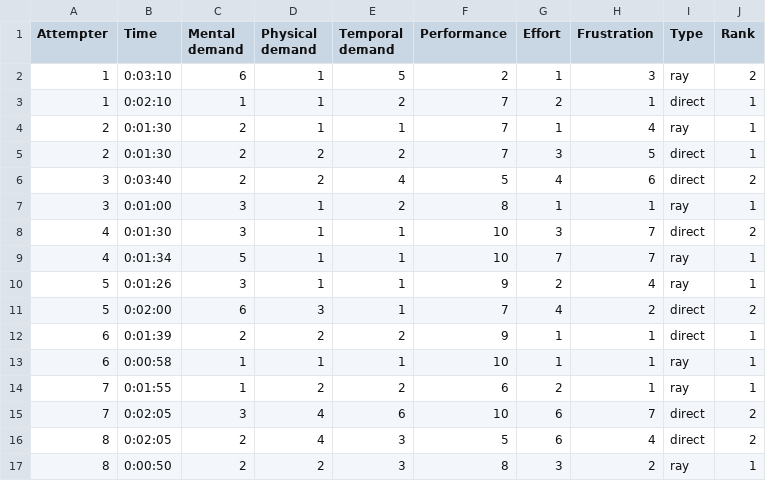
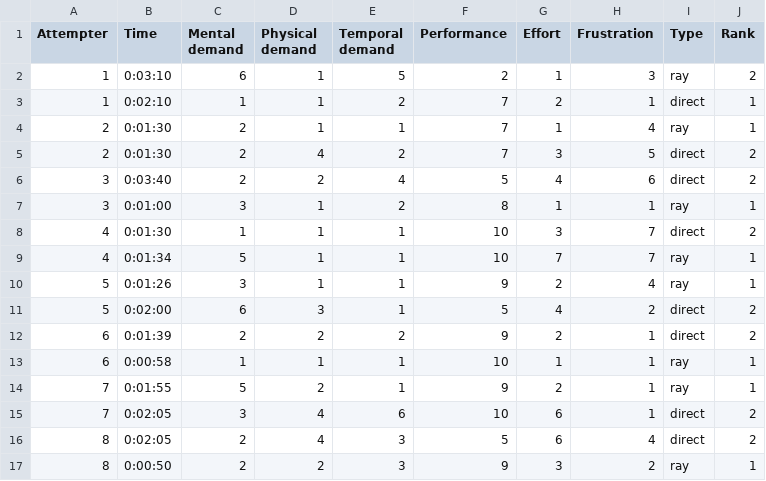
Before and after one commit to Raclax/unity_game, a CSV file: data/table.csv, drawn as a sheet.

Commit message:
data analysis

```diff
--- a/data/table.csv
+++ b/data/table.csv
@@ -4,14 +4,14 @@ Attempter,Time,Mental demand,Physical demand,Temporal demand,Performance,Effort,
 2,0:01:30,2,1,1,7,1,4,ray,1
-2,0:01:30,2,2,2,7,3,5,direct,1
+2,0:01:30,2,4,2,7,3,5,direct,2
 3,0:03:40,2,2,4,5,4,6,direct,2
 3,0:01:00,3,1,2,8,1,1,ray,1
-4,0:01:30,3,1,1,10,3,7,direct,2
+4,0:01:30,1,1,1,10,3,7,direct,2
 4,0:01:34,5,1,1,10,7,7,ray,1
 5,0:01:26,3,1,1,9,2,4,ray,1
-5,0:02:00,6,3,1,7,4,2,direct,2
-6,0:01:39,2,2,2,9,1,1,direct,1
+5,0:02:00,6,3,1,5,4,2,direct,2
+6,0:01:39,2,2,2,9,2,1,direct,2
 6,0:00:58,1,1,1,10,1,1,ray,1
-7,0:01:55,1,2,2,6,2,1,ray,1
-7,0:02:05,3,4,6,10,6,7,direct,2
+7,0:01:55,5,2,1,9,2,1,ray,1
+7,0:02:05,3,4,6,10,6,1,direct,2
 8,0:02:05,2,4,3,5,6,4,direct,2
-8,0:00:50,2,2,3,8,3,2,ray,1
+8,0:00:50,2,2,3,9,3,2,ray,1
```
Also changed, not shown: 2 other files.
